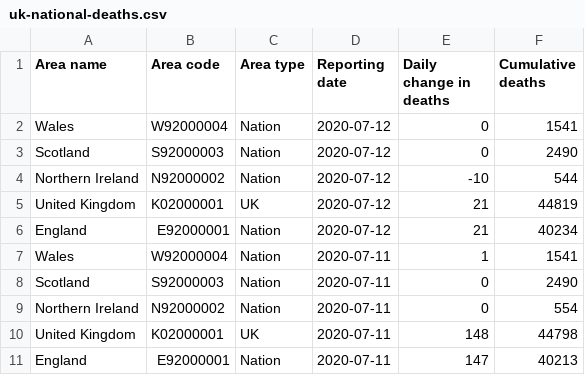
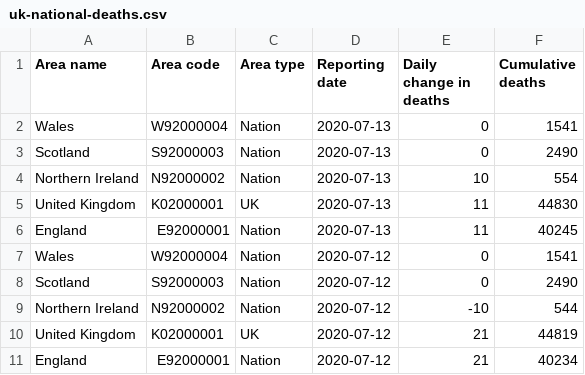
Before and after one commit to elliotblackburn/covid-19-data, a CSV file: uk/data/uk-national-deaths.csv, drawn as a sheet; only a part is shown; the shorter side is filled out with more unchanged rows; the diff names each change by its address in the sheet, - before the commit and + after, or states it on an @@ line.

```diff
--- a/uk/data/uk-national-deaths.csv
+++ b/uk/data/uk-national-deaths.csv
+row 2: Wales | W92000004 | Nation | 2020-07-13 | 0 | 1541
+row 3: Scotland | S92000003 | Nation | 2020-07-13 | 0 | 2490
+row 4: Northern Ireland | N92000002 | Nation | 2020-07-13 | 10 | 554
+row 5: United Kingdom | K02000001 | UK | 2020-07-13 | 11 | 44830
+row 6: England | E92000001 | Nation | 2020-07-13 | 11 | 40245
```
Also changed, not shown: 1 other file.
